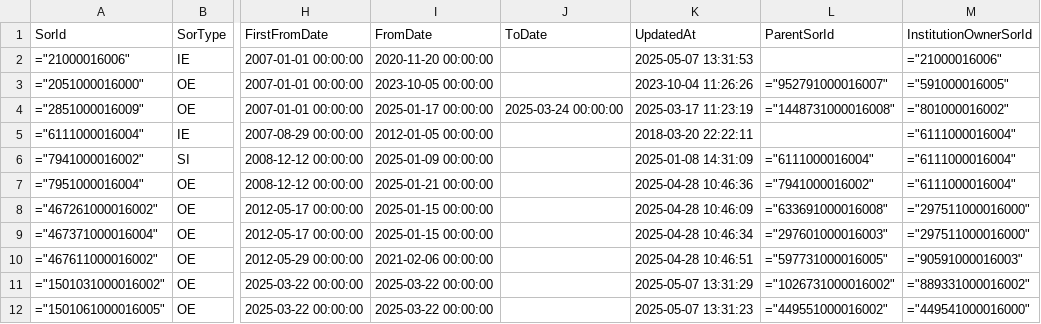
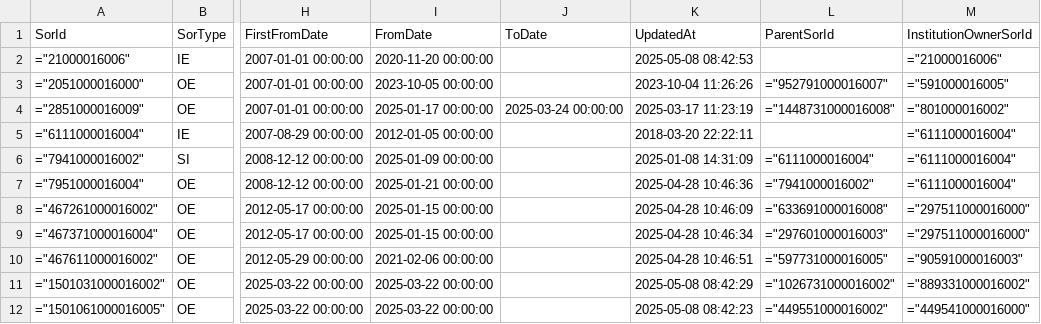
Before and after one commit to wez-kmd/sor, a CSV file: CHANGED DATA/SorEntity_daily_11.csv, drawn as a sheet; only a part is shown, gaps mark what is left out; the diff names each change by its address in the sheet, - before the commit and + after, or states it on an @@ line.

Commit message:
2025-05-08 08:42

```diff
--- a/CHANGED DATA/SorEntity_daily_11.csv
+++ b/CHANGED DATA/SorEntity_daily_11.csv
-K2 (UpdatedAt): 2025-05-07 13:31:53
+K2 (UpdatedAt): 2025-05-08 08:42:53
-K11 (UpdatedAt): 2025-05-07 13:31:29
+K11 (UpdatedAt): 2025-05-08 08:42:29
-K12 (UpdatedAt): 2025-05-07 13:31:23
+K12 (UpdatedAt): 2025-05-08 08:42:23
```
